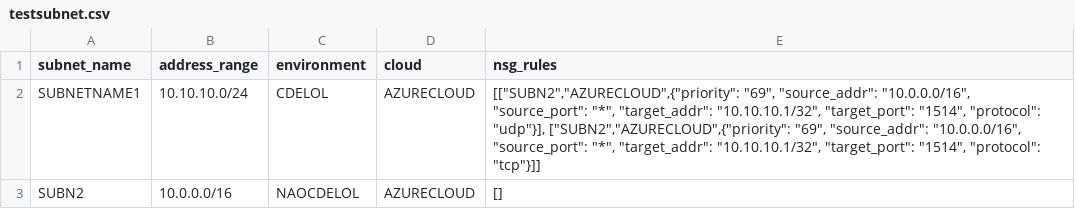
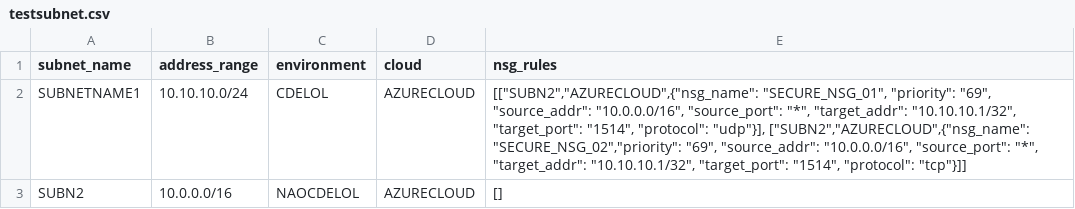
Before and after one commit to armysick/beagle, a CSV file: testsubnet.csv, drawn as a sheet.

Commit message:
add nsg_name

```diff
--- a/testsubnet.csv
+++ b/testsubnet.csv
@@ -1,3 +1,3 @@
 "subnet_name";"address_range";"environment";"cloud";"nsg_rules"
-"SUBNETNAME1";"10.10.10.0/24";"CDELOL";"AZURECLOUD";[["SUBN2","AZURECLOUD",{"priority": "69", "source_addr": "10.0.0.0/16", "source_port": "*", "target_addr": "10.10.10.1/32", "target_port": "1514", "protocol": "udp"}], ["SUBN2","AZURECLOUD",{"priority": "69", "source_addr": "10.0.0.0/16", "source_port": "*", "target_addr": "10.10.10.1/32", "target_port": "1514", "protocol": "tcp"}]]
+"SUBNETNAME1";"10.10.10.0/24";"CDELOL";"AZURECLOUD";[["SUBN2","AZURECLOUD",{"nsg_name": "SECURE_NSG_01", "priority": "69", "source_addr": "10.0.0.0/16", "source_port": "*", "target_addr": "10.10.10.1/32", "target_port": "1514", "protocol": "udp"}], ["SUBN2","AZURECLOUD",{"nsg_name": "SECURE_NSG_02","priority": "69", "source_addr": "10.0.0.0/16", "source_port": "*", "target_addr": "10.10.10.1/32", "target_port": "1514", "protocol": "tcp"}]]
 "SUBN2";"10.0.0.0/16";"NAOCDELOL";"AZURECLOUD";[]
```
Also changed, not shown: 2 other files.
